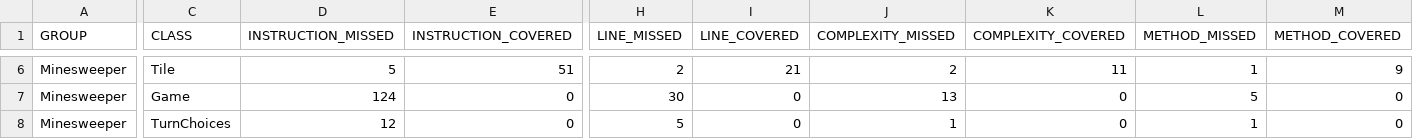
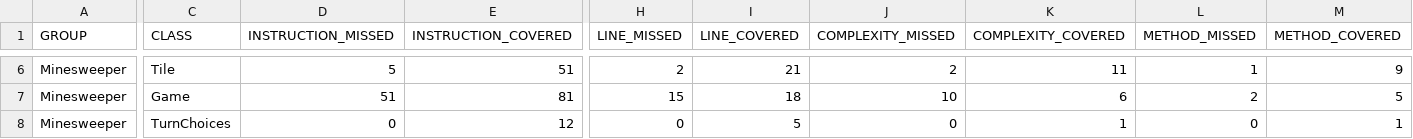
Before and after one commit to CharlesGilliland/SIMinesweeper, a CSV file: target/site/jacoco/jacoco.csv, drawn as a sheet; only a part is shown, gaps mark what is left out; the diff covers the shown part only; the diff names each change by its address in the sheet, - before the commit and + after, or states it on an @@ line.

```diff
--- a/target/site/jacoco/jacoco.csv
+++ b/target/site/jacoco/jacoco.csv
-D7 (INSTRUCTION_MISSED): 124
+D7 (INSTRUCTION_MISSED): 51
-E7 (INSTRUCTION_COVERED): 0
+E7 (INSTRUCTION_COVERED): 81
-H7 (LINE_MISSED): 30
+H7 (LINE_MISSED): 15
-I7 (LINE_COVERED): 0
+I7 (LINE_COVERED): 18
-J7 (COMPLEXITY_MISSED): 13
+J7 (COMPLEXITY_MISSED): 10
-K7 (COMPLEXITY_COVERED): 0
+K7 (COMPLEXITY_COVERED): 6
-L7 (METHOD_MISSED): 5
+L7 (METHOD_MISSED): 2
-M7 (METHOD_COVERED): 0
+M7 (METHOD_COVERED): 5
-D8 (INSTRUCTION_MISSED): 12
+D8 (INSTRUCTION_MISSED): 0
-E8 (INSTRUCTION_COVERED): 0
+E8 (INSTRUCTION_COVERED): 12
-H8 (LINE_MISSED): 5
+H8 (LINE_MISSED): 0
-I8 (LINE_COVERED): 0
+I8 (LINE_COVERED): 5
-J8 (COMPLEXITY_MISSED): 1
+J8 (COMPLEXITY_MISSED): 0
-K8 (COMPLEXITY_COVERED): 0
+K8 (COMPLEXITY_COVERED): 1
-L8 (METHOD_MISSED): 1
+L8 (METHOD_MISSED): 0
-M8 (METHOD_COVERED): 0
+M8 (METHOD_COVERED): 1
```
Also changed, not shown: 31 edited cells elsewhere in this file, 39 other files.
